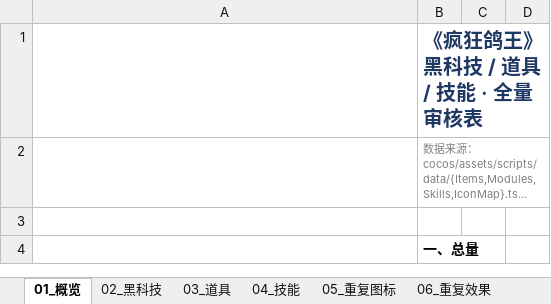
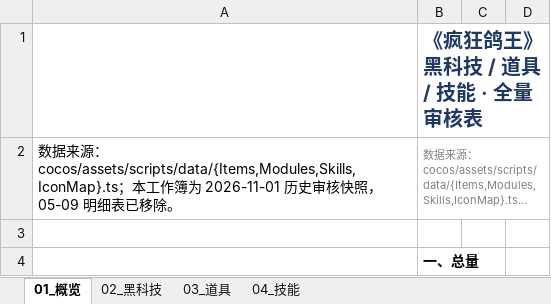
Before and after one commit to vJackLin2v/crazy_monster_tide, an Excel workbook: reports/全量审核_黑科技_道具_技能_20261101.xlsx, sheet 01_概览, drawn as a sheet; only a part is shown; long unchanged cells end in …; values as stored, in another font and other column widths than the file's, no borders; the diff names each change by its address in the sheet, - before the commit and + after, or states it on an @@ line.

```diff
--- a/reports/全量审核_黑科技_道具_技能_20261101.xlsx (sheet 01_概览)
+++ b/reports/全量审核_黑科技_道具_技能_20261101.xlsx (sheet 01_概览)
-sheet tab: 05_重复图标
-sheet tab: 06_重复效果
-A2: (empty)
+A2: 数据来源：cocos/assets/scripts/data/{Items,Modules,Skills,IconMap}.ts；本工作簿为 2026-11-01 历史审核快照，05-09 明细表已移除。
```
Also changed, not shown: other sheet tabs, charts or pictures, 2 other files.
